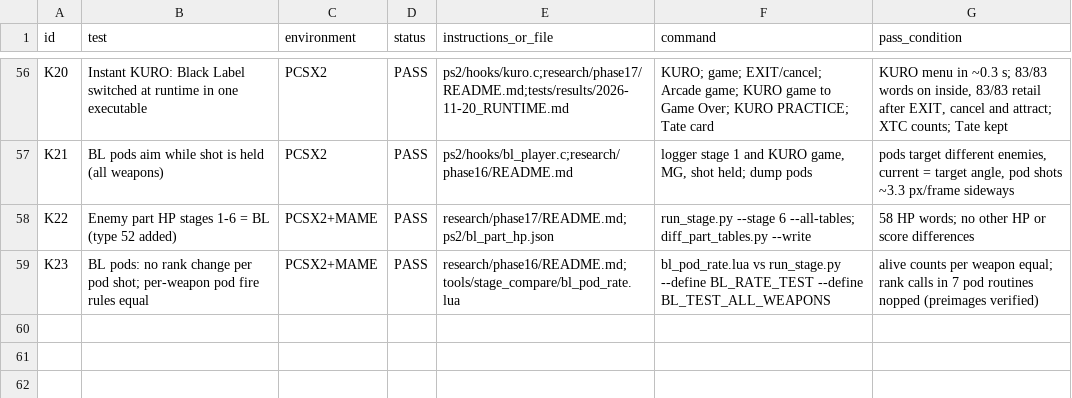
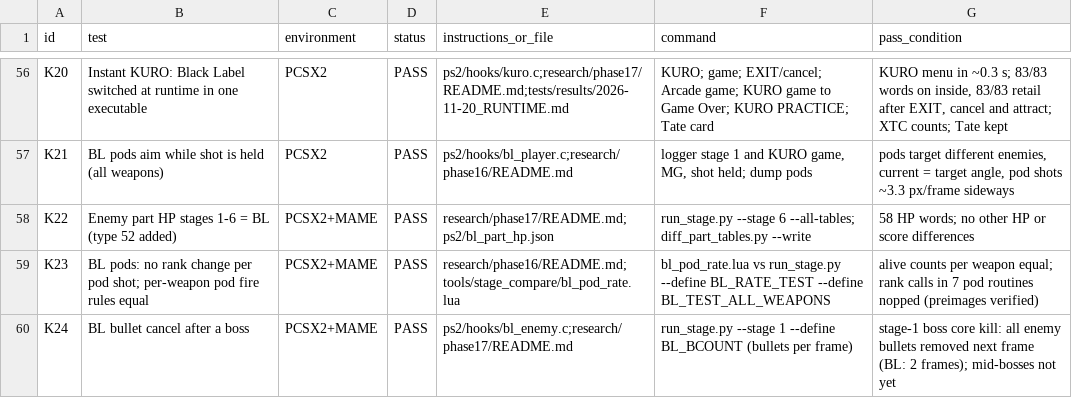
Before and after one commit to calcification/ibara-complete, a CSV file: TEST_MATRIX.csv, drawn as a sheet; only a part is shown, gaps mark what is left out; the diff names each change by its address in the sheet, - before the commit and + after, or states it on an @@ line.

```diff
--- a/TEST_MATRIX.csv
+++ b/TEST_MATRIX.csv
+row 60: K24 | BL bullet cancel after a boss | PCSX2+MAME | PASS | ps2/hooks/bl_enemy.c;research/phase17/README.md | run_stage.py --stage 1 --define BL_BCOUNT (bullets per frame) | stage-1 boss core kill: all enemy bullets removed next frame (BL: 2 frames); mid-bosses not yet
```
Also changed, not shown: 11 other files.
